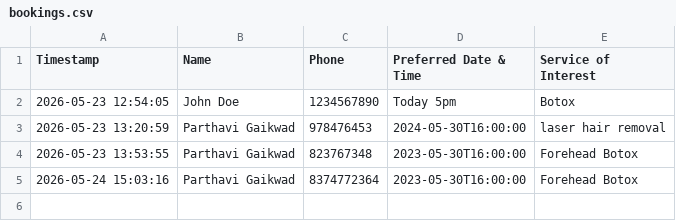
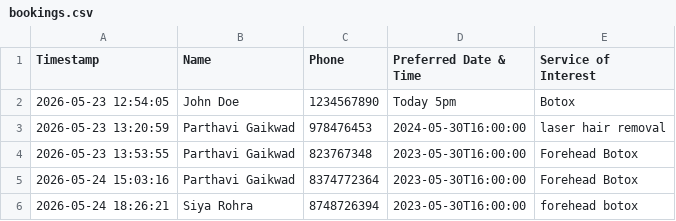
Before and after one commit to parthavi0601/closira_, a CSV file: data/bookings.csv, drawn as a sheet; the diff names each change by its address in the sheet, - before the commit and + after, or states it on an @@ line.

```diff
--- a/data/bookings.csv
+++ b/data/bookings.csv
+row 6: 2026-05-24 18:26:21 | Siya Rohra | 8748726394 | 2023-05-30T16:00:00 | forehead botox
```
Also changed, not shown: 8 other files.
